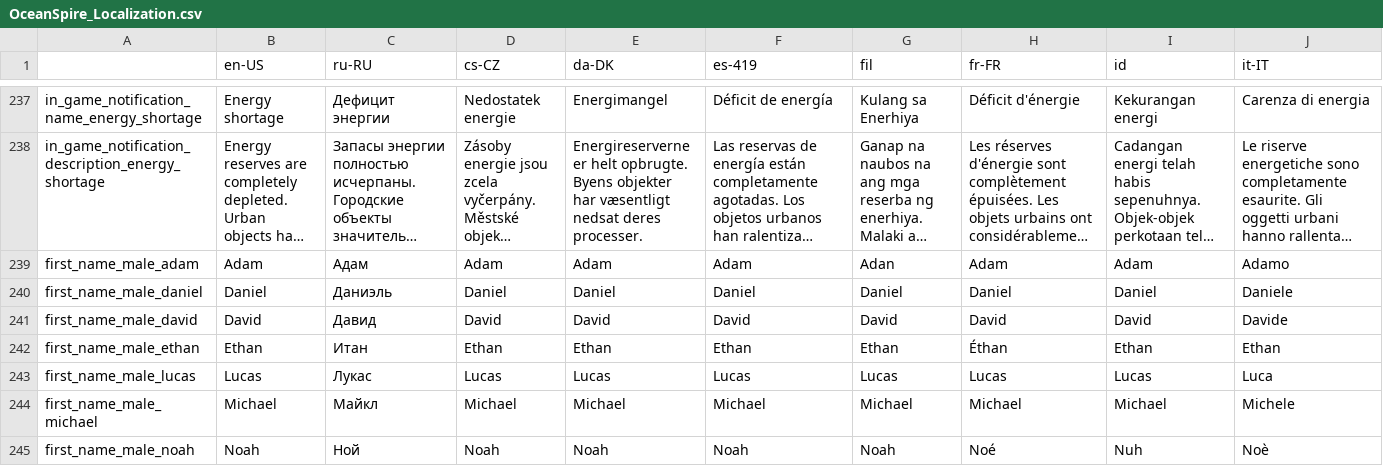
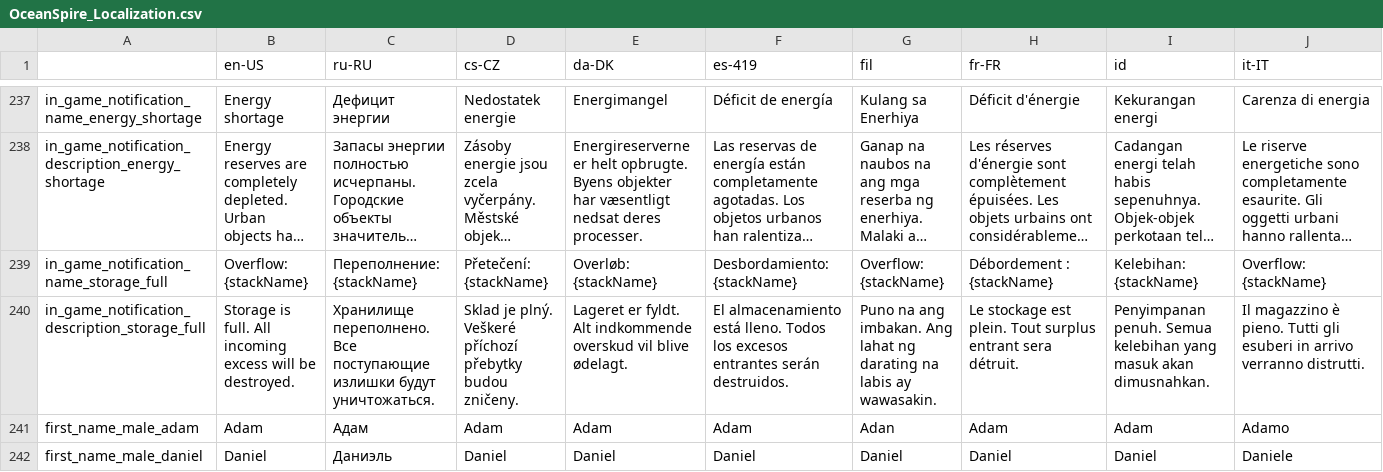
Before and after one commit to M4nticore1/OceanSpire, a CSV file: Assets/OceanSpire_Localization.csv, drawn as a sheet; only a part is shown, gaps mark what is left out; the shorter side is filled out with more unchanged rows; long unchanged cells end in …; rows hold the shown columns only; the diff names each change by its address in the sheet, - before the commit and + after, or states it on an @@ line.

Commit message:
feat: full storage in game notification

```diff
--- a/Assets/OceanSpire_Localization.csv
+++ b/Assets/OceanSpire_Localization.csv
+row 239: in_game_notification_name_storage_full | Overflow: {stackName} | Переполнение: {stackName} | Přetečení: {stackName} | Overløb: {stackName} | Desbordamiento: {stackName} | Overflow: {stackName} | Débordement : {stackName} | Kelebihan: {stackName} | Overflow: {stackName}
+row 240: in_game_notification_description_storage_full | Storage is full. All incoming excess will be destroyed. | Хранилище переполнено. Все поступающие излишки будут уничтожаться. | Sklad je plný. Veškeré příchozí přebytky budou zničeny. | Lageret er fyldt. Alt indkommende overskud vil blive ødelagt. | El almacenamiento está lleno. Todos los excesos entrantes serán destruidos. | Puno na ang imbakan. Ang lahat ng darating na labis ay wawasakin. | Le stockage est plein. Tout surplus entrant sera détruit. | Penyimpanan penuh. Semua kelebihan yang masuk akan dimusnahkan. | Il magazzino è pieno. Tutti gli esuberi in arrivo verranno distrutti.
```
Also changed, not shown: 50 other files.
